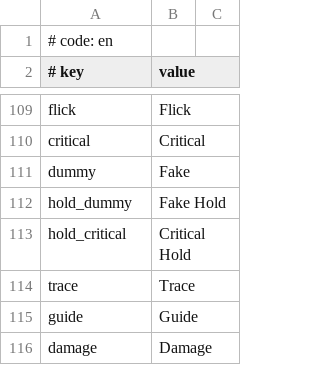
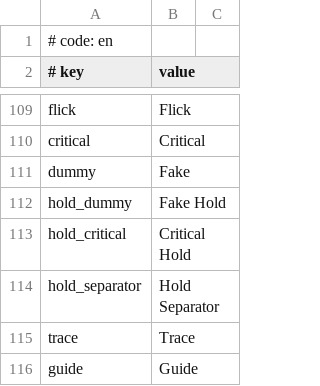
Before and after one commit to rokiri/MikuMikuWorld-EXTENDED, a CSV file: MikuMikuWorld/res/i18n/en.csv, drawn as a sheet; only a part is shown, gaps mark what is left out; the shorter side is filled out with more unchanged rows; the diff names each change by its address in the sheet, - before the commit and + after, or states it on an @@ line.

```diff
--- a/MikuMikuWorld/res/i18n/en.csv
+++ b/MikuMikuWorld/res/i18n/en.csv
+row 114: hold_separator | Hold Separator
```
Also changed, not shown: MikuMikuWorld/res/i18n/es.csv, MikuMikuWorld/res/i18n/ja.csv, 19 other files.
